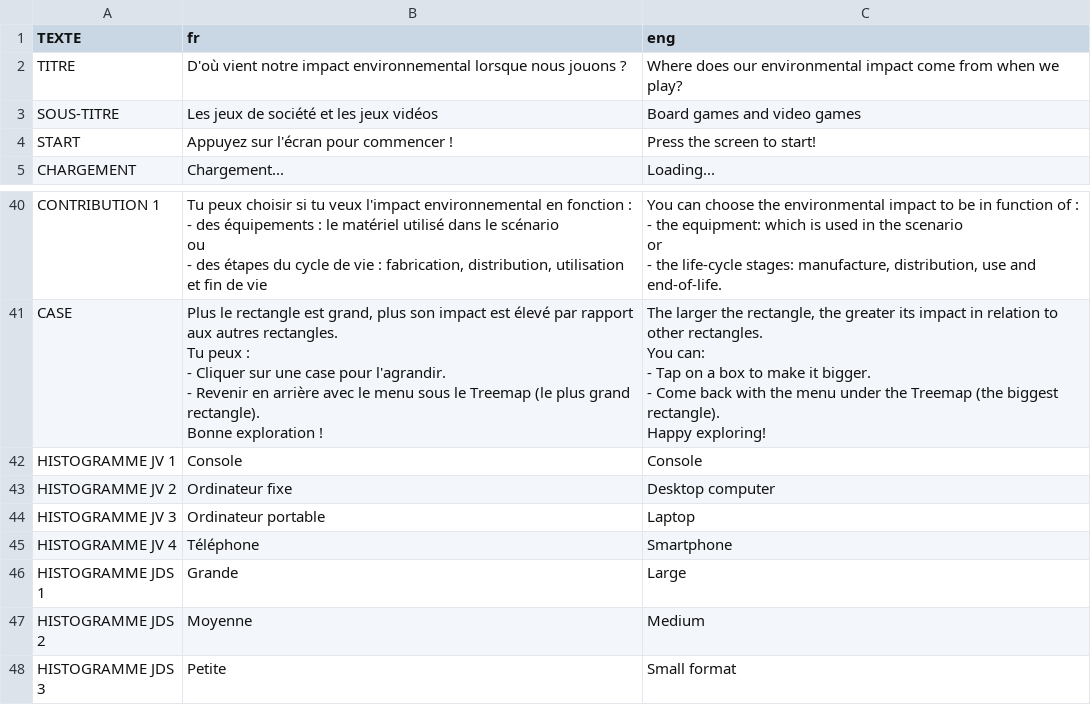
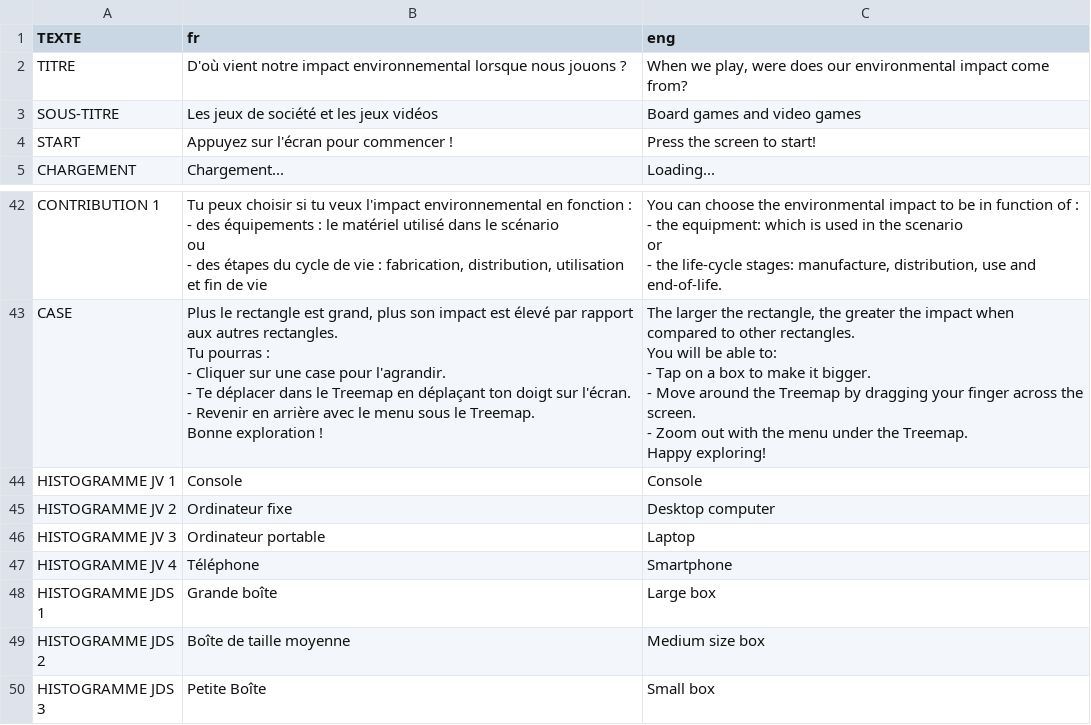
Before and after one commit to Lesuu/planete-jeux-comparaison, a CSV file: treemap/data/meta_texts.csv, drawn as a sheet; only a part is shown, gaps mark what is left out; the diff covers the shown part only.

```diff
--- a/treemap/data/meta_texts.csv
+++ b/treemap/data/meta_texts.csv
@@ -1,3 +1,3 @@
 TEXTE,fr,eng
-TITRE,D'où vient notre impact environnemental lorsque nous jouons ?,Where does our environmental impact come from when we play?
+TITRE,D'où vient notre impact environnemental lorsque nous jouons ?,"When we play, were does our environmental impact come from?"
 SOUS-TITRE,Les jeux de société et les jeux vidéos,Board games and video games
@@ -204,15 +141,17 @@ or
 - the life-cycle stages: manufacture, distribution, use and end-of-life."
-CASE,"Plus le rectangle est grand, plus son impact est élevé par rapport aux autres rectangles.
-
-Tu peux :
-- Cliquer sur une case pour l'agrandir.
-- Revenir en arrière avec le menu sous le Treemap (le plus grand rectangle).
-
-Bonne exploration !","The larger the rectangle, the greater its impact in relation to other rectangles.
-
-You can:
-- Tap on a box to make it bigger.
-- Come back with the menu under the Treemap (the biggest rectangle).
-
-Happy exploring!"
+CASE,"Plus le rectangle est grand, plus son impact est élevé par rapport aux autres rectangles.
+
+Tu pourras :
+- Cliquer sur une case pour l'agrandir.
+- Te déplacer dans le Treemap en déplaçant ton doigt sur l'écran.
+- Revenir en arrière avec le menu sous le Treemap.
+
+Bonne exploration !","The larger the rectangle, the greater the impact when compared to other rectangles.
+
+You will be able to:
+- Tap on a box to make it bigger.
+- Move around the Treemap by dragging your finger across the screen.
+- Zoom out with the menu under the Treemap.
+
+Happy exploring!"
 HISTOGRAMME JV 1,Console,Console
@@ -221,4 +160,4 @@ HISTOGRAMME JV 3,Ordinateur portable,Laptop
 HISTOGRAMME JV 4,Téléphone ,Smartphone
-HISTOGRAMME JDS 1,Grande,Large
-HISTOGRAMME JDS 2,Moyenne,Medium
-HISTOGRAMME JDS 3,Petite,Small format
+HISTOGRAMME JDS 1,Grande boîte,Large box
+HISTOGRAMME JDS 2,Boîte de taille moyenne,Medium size box
+HISTOGRAMME JDS 3,Petite Boîte,Small box
```
Also changed, not shown: 2 added rows and 29 edited cells elsewhere in this file, comparaison/data/meta_texts.csv, treemap/data/texts_eng.csv, 10 other files.
